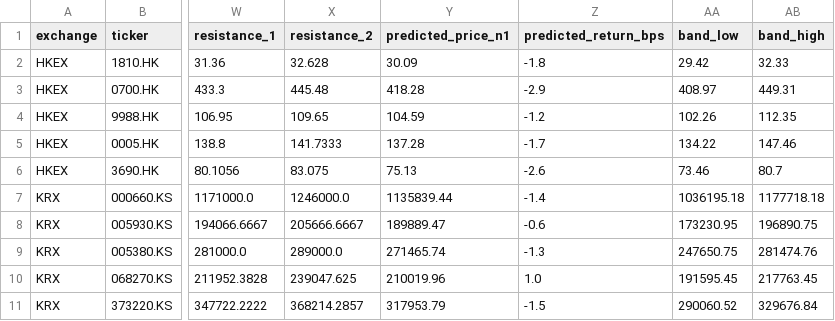
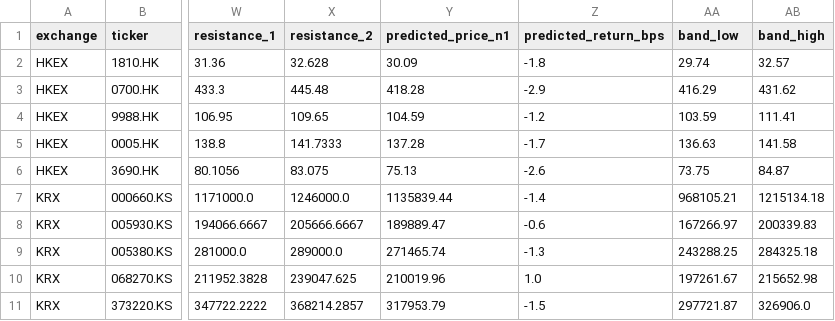
Before and after one commit to ShrijalGoswami/hk-kr-sentiment-price-agent, a CSV file: reports/latest/tickers.csv, drawn as a sheet; only a part is shown, gaps mark what is left out; the diff names each change by its address in the sheet, - before the commit and + after, or states it on an @@ line.

```diff
--- a/reports/latest/tickers.csv
+++ b/reports/latest/tickers.csv
-AA2 (band_low): 29.42
+AA2 (band_low): 29.74
-AB2 (band_high): 32.33
+AB2 (band_high): 32.57
-AA3 (band_low): 408.97
+AA3 (band_low): 416.29
-AB3 (band_high): 449.31
+AB3 (band_high): 431.62
-AA4 (band_low): 102.26
+AA4 (band_low): 103.59
-AB4 (band_high): 112.35
+AB4 (band_high): 111.41
-AA5 (band_low): 134.22
+AA5 (band_low): 136.63
-AB5 (band_high): 147.46
+AB5 (band_high): 141.58
-AA6 (band_low): 73.46
+AA6 (band_low): 73.75
-AB6 (band_high): 80.7
+AB6 (band_high): 84.87
-AA7 (band_low): 1036195.18
+AA7 (band_low): 968105.21
-AB7 (band_high): 1177718.18
+AB7 (band_high): 1215134.18
-AA8 (band_low): 173230.95
+AA8 (band_low): 167266.97
-AB8 (band_high): 196890.75
+AB8 (band_high): 200339.83
-AA9 (band_low): 247650.75
+AA9 (band_low): 243288.25
-AB9 (band_high): 281474.76
+AB9 (band_high): 284325.18
-AA10 (band_low): 191595.45
+AA10 (band_low): 197261.67
-AB10 (band_high): 217763.45
+AB10 (band_high): 215652.98
-AA11 (band_low): 290060.52
+AA11 (band_low): 297721.87
-AB11 (band_high): 329676.84
+AB11 (band_high): 326906.0
```
Also changed, not shown: reports/latest/walk_forward_predictions.csv, 8 other files.
